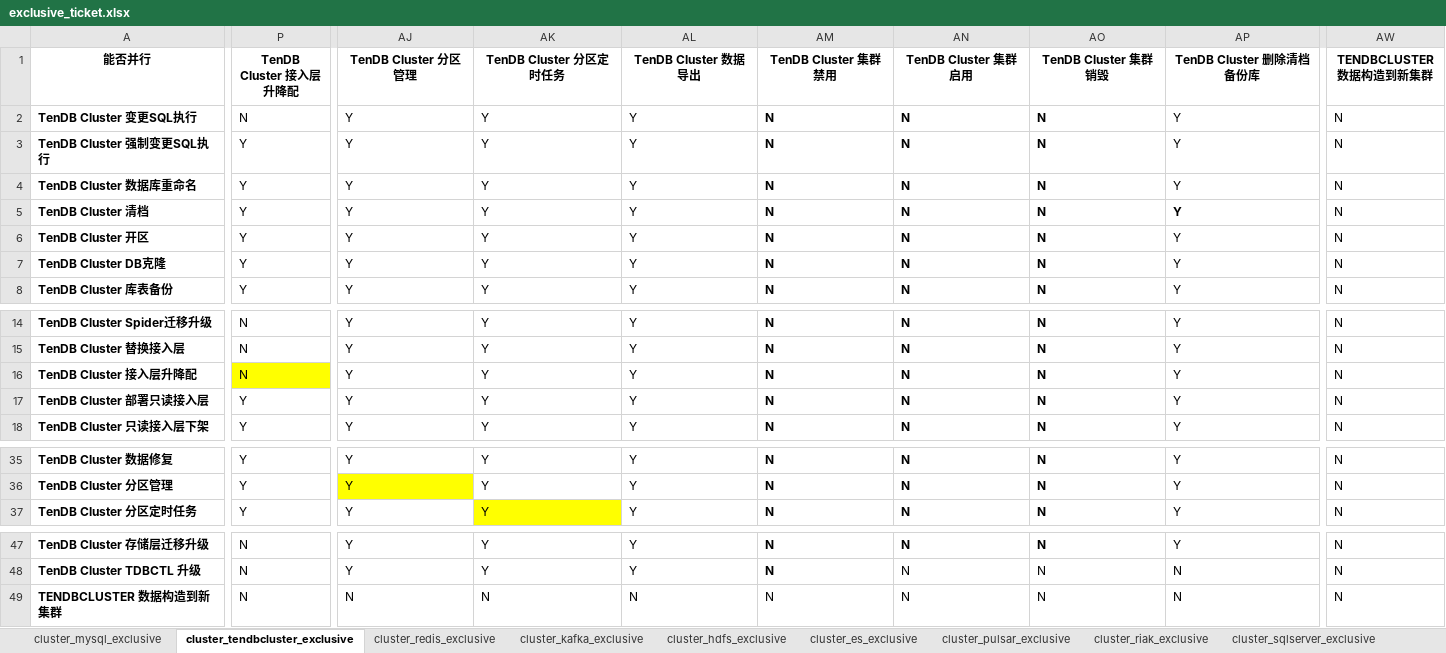
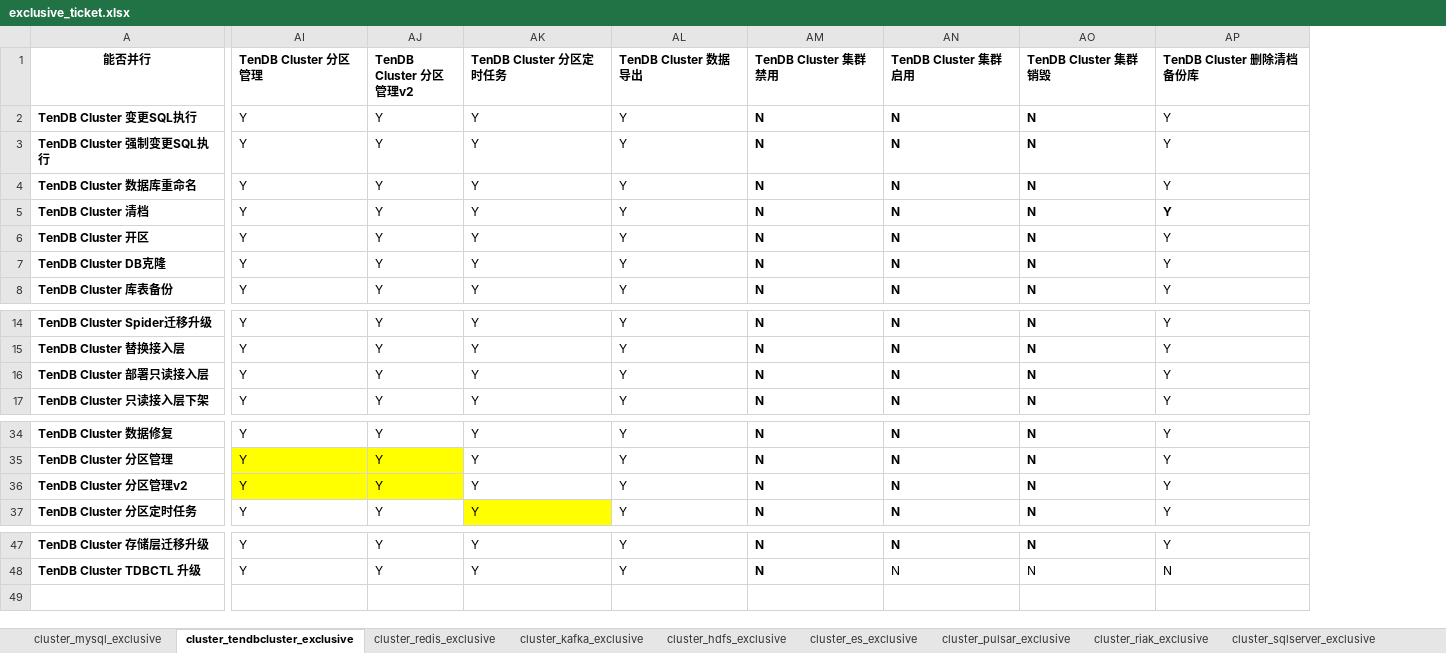
Before and after one commit to TencentBlueKing/blueking-dbm, an Excel workbook: dbm-ui/backend/ticket/exclusive_ticket.xlsx, sheet cluster_tendbcluster_exclusive, drawn as a sheet; only a part is shown, gaps mark what is left out; values as stored, in another font and other column widths than the file's, no borders; removed rows and columns are numbered as before the commit, all else as after; rows hold the shown columns only; the diff covers the shown part only; the diff names each change by its address in the sheet, - before the commit and + after, or states it on an @@ line.

```diff
--- a/dbm-ui/backend/ticket/exclusive_ticket.xlsx (sheet cluster_tendbcluster_exclusive)
+++ b/dbm-ui/backend/ticket/exclusive_ticket.xlsx (sheet cluster_tendbcluster_exclusive)
-column P (TenDB Cluster 接入层升降配), rows 2-8: N | Y | Y | Y | Y | Y | Y; rows 14-15: N | N; rows 17-18: Y | Y; rows 35-37: all Y; rows 47-48: N | N
+column AJ (TenDB Cluster 分区管理v2), rows 2-8: all Y; rows 14-17: all Y; rows 34-35: Y | Y; row 37: Y; rows 47-48: Y | Y
-column AW (TENDBCLUSTER 数据构造到新集群), rows 2-8: all N; rows 14-15: N | N; rows 17-18: N | N; rows 35-37: all N; rows 47-48: N | N
-AI1 alignment: center
+AI1 alignment: left
-AK1:AP1 alignment: center
+AK1:AP1 alignment: left
-row 16: TenDB Cluster 接入层升降配 | N | Y | Y | Y | N | N | N | Y | N
+row 36: TenDB Cluster 分区管理v2 | Y | Y | Y | Y | N | N | N | Y
-row 49: TENDBCLUSTER 数据构造到新集群 | N | N | N | N | N | N | N | N | N
```
Also changed, not shown: cell formats elsewhere in this sheet, sheet cluster_mysql_exclusive, sheet cluster_redis_exclusive.
